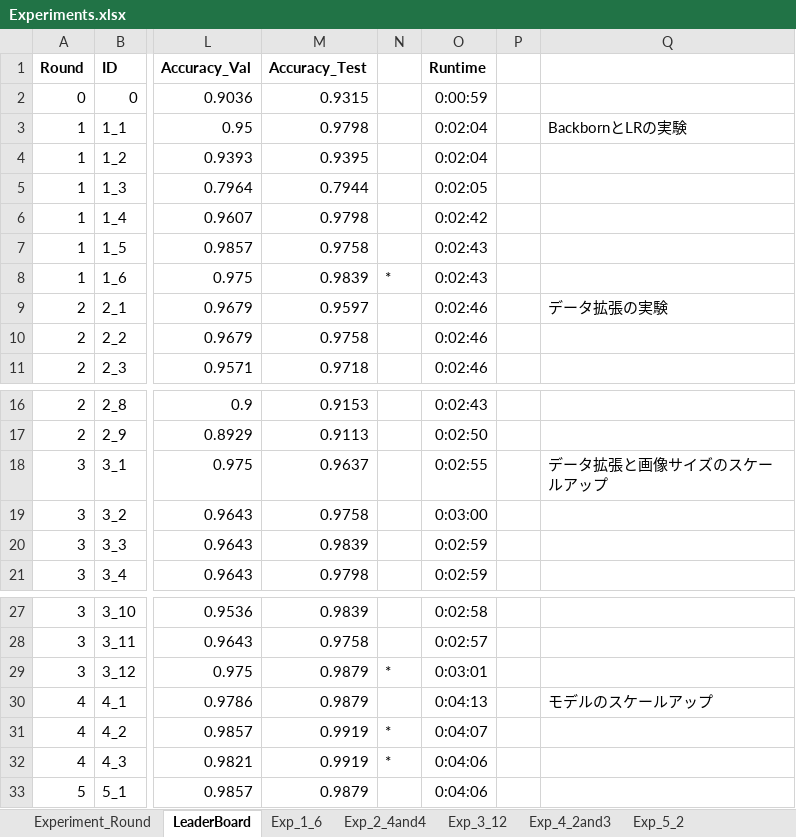
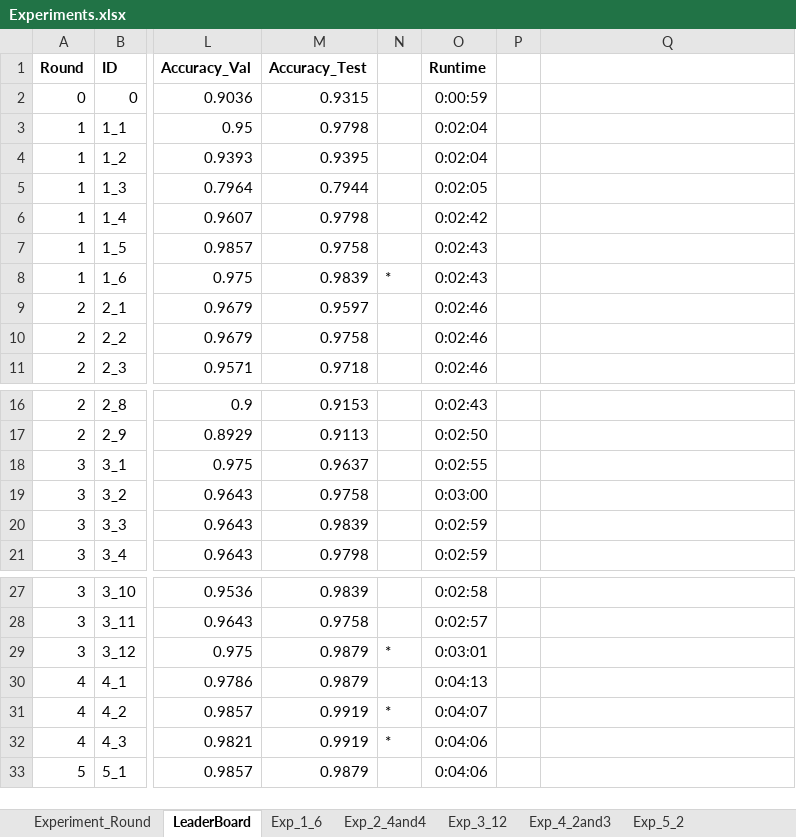
Before and after one commit to yukismd/DL_for_ImageData_and_Finetuning, an Excel workbook: classification_15classes/HT/Experiments.xlsx, sheet LeaderBoard, drawn as a sheet; only a part is shown, gaps mark what is left out; values as stored, in another font and other column widths than the file's, no borders; conditional formats not drawn; the diff names each change by its address in the sheet, - before the commit and + after, or states it on an @@ line.

```diff
--- a/classification_15classes/HT/Experiments.xlsx (sheet LeaderBoard)
+++ b/classification_15classes/HT/Experiments.xlsx (sheet LeaderBoard)
-Q3: BackbornとLRの実験
+Q3: (empty)
-Q9: データ拡張の実験
+Q9: (empty)
-Q18: データ拡張と画像サイズのスケールアップ
+Q18: (empty)
-Q30: モデルのスケールアップ
+Q30: (empty)
```
Also changed, not shown: sheet Experiment_Round.
